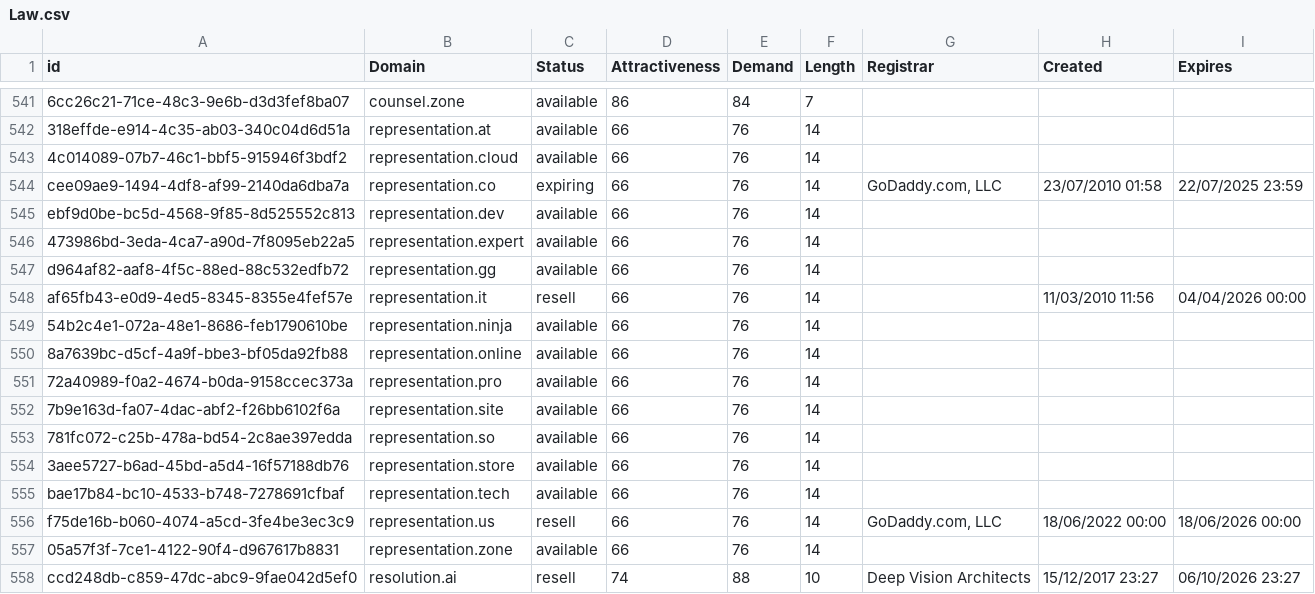
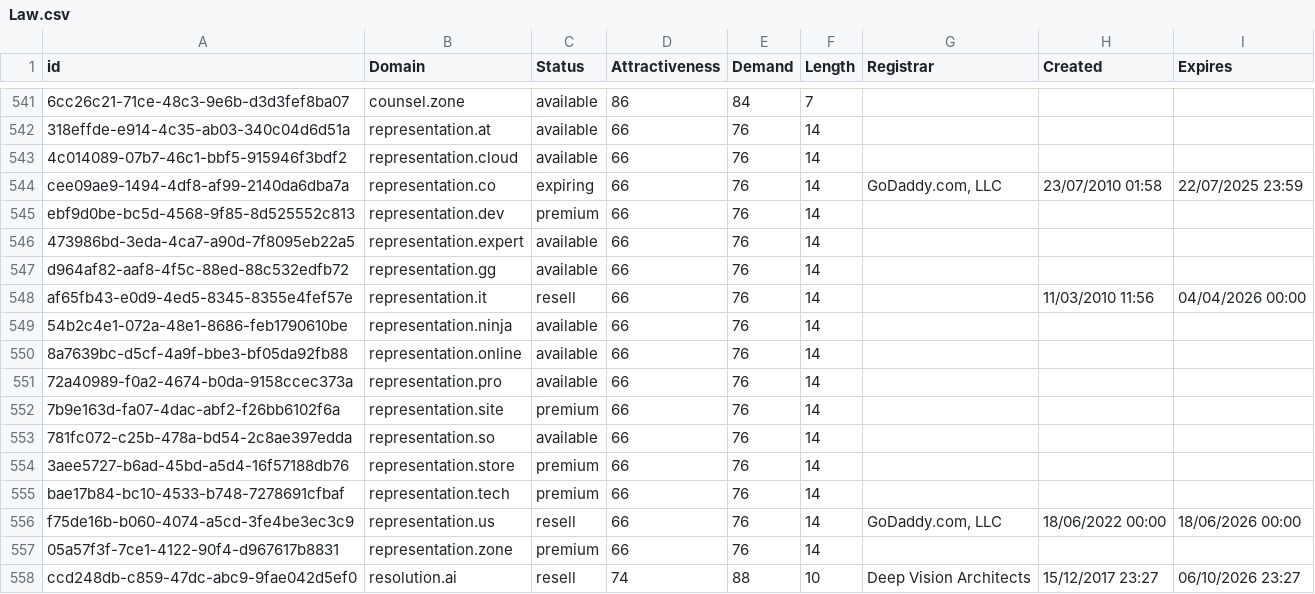
Before and after one commit to UniqueDomains/law-oneword-domains, a CSV file: Law.csv, drawn as a sheet; only a part is shown, gaps mark what is left out; the diff names each change by its address in the sheet, - before the commit and + after, or states it on an @@ line.

Commit message:
Domains update

```diff
--- a/Law.csv
+++ b/Law.csv
-C545 (Status): available
+C545 (Status): premium
-C552 (Status): available
+C552 (Status): premium
-C554:C555 (Status): available
+C554:C555 (Status): premium
-C557 (Status): available
+C557 (Status): premium
```
Also changed, not shown: 2 other files.
